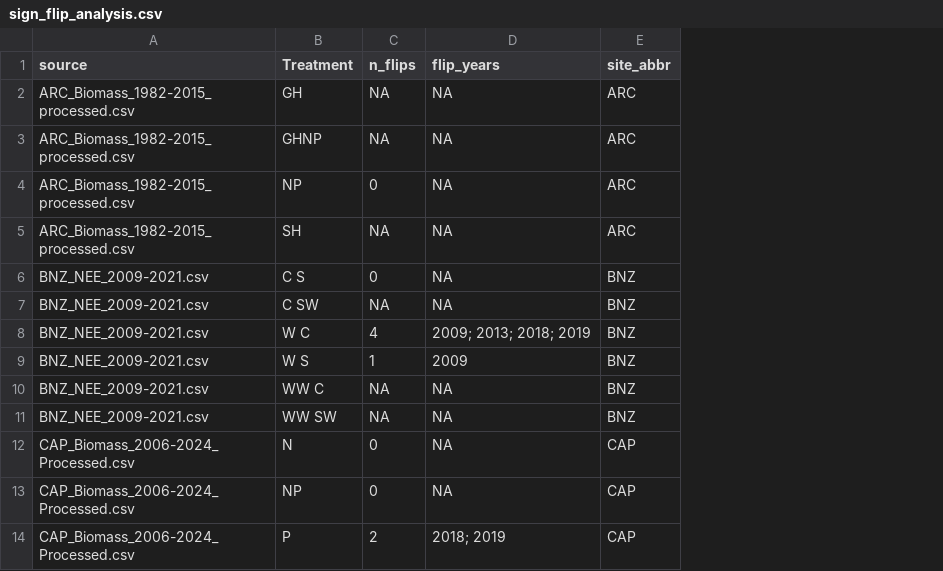
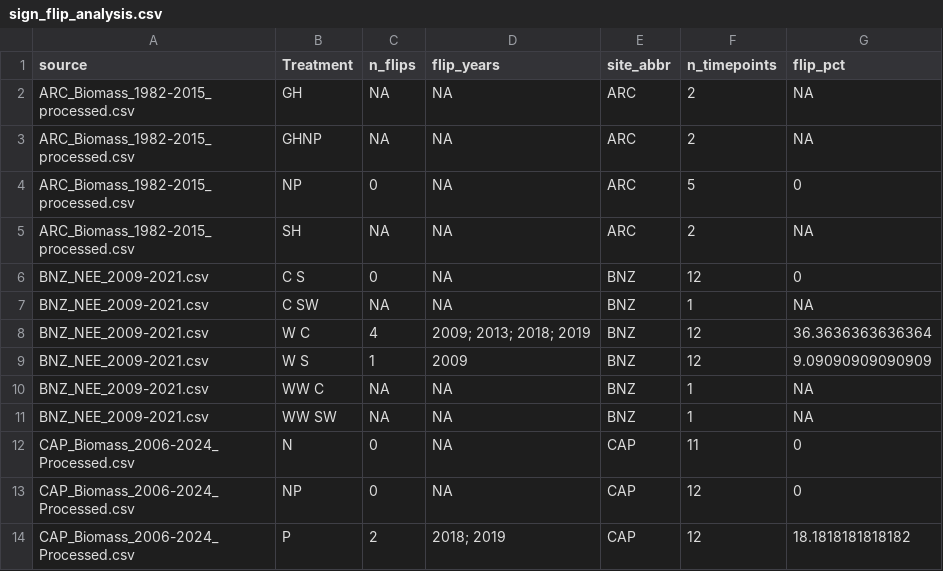
Before and after one commit to lter/ssecr-c-cycling, a CSV file: data/harmonized/sign_flip_analysis.csv, drawn as a sheet; only a part is shown; the diff names each change by its address in the sheet, - before the commit and + after, or states it on an @@ line.

```diff
--- a/data/harmonized/sign_flip_analysis.csv
+++ b/data/harmonized/sign_flip_analysis.csv
+column F (n_timepoints), rows 2-14: 2 | 2 | 5 | 2 | 12 | 1 | 12 | 12 | 1 | 1 | 11 | 12 | 12
+column G (flip_pct), rows 2-14: NA | NA | 0 | NA | 0 | NA | 36.3636363636364 | 9.09090909090909 | NA | NA | 0 | 0 | 18.1818181818182
```
Also changed, not shown: 5 other files.
